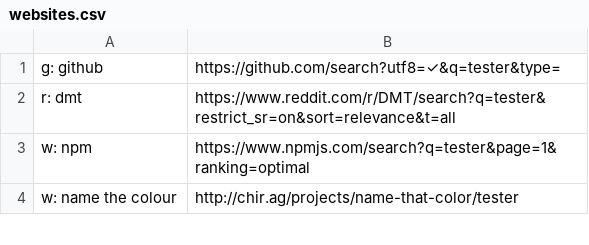
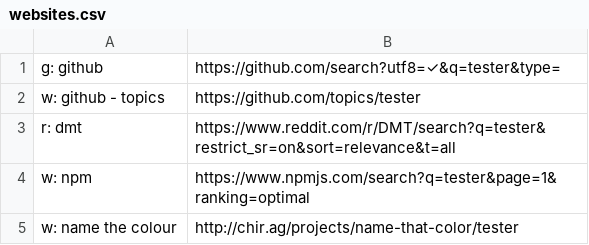
Before and after one commit to nikitavoloboev/alfred-web-searches, a CSV file: workflow/websites.csv, drawn as a sheet; only a part is shown; the diff names each change by its address in the sheet, - before the commit and + after, or states it on an @@ line.

Commit message:
website added

```diff
--- a/workflow/websites.csv
+++ b/workflow/websites.csv
+row 2: w: github - topics | https://github.com/topics/tester
```
